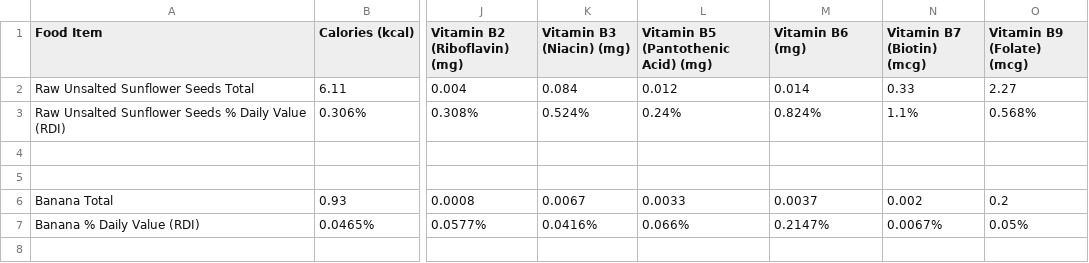
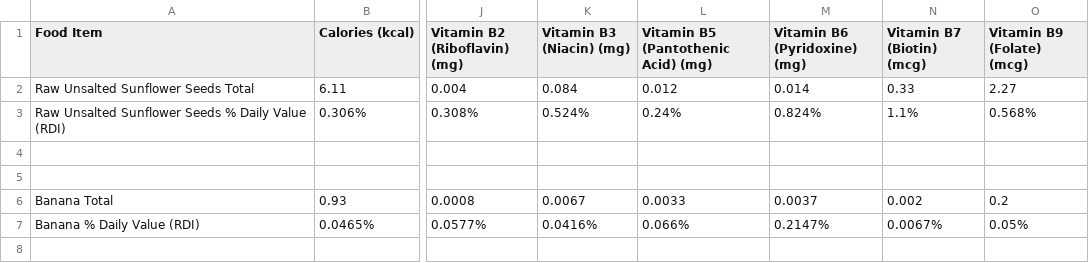
Before and after one commit to natoen/nutrition, a CSV file: nutrition.csv, drawn as a sheet; only a part is shown, gaps mark what is left out; the diff names each change by its address in the sheet, - before the commit and + after, or states it on an @@ line.

```diff
--- a/nutrition.csv
+++ b/nutrition.csv
-M1: Vitamin B6 (mg)
+M1: Vitamin B6 (Pyridoxine) (mg)
```
Also changed, not shown: visualizer/public/nutrition.csv, 1 other file.
